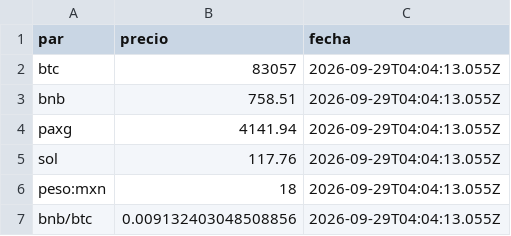
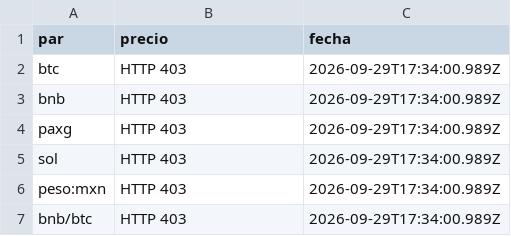
Before and after one commit to etherusko/binanca_api_prices, a CSV file: precios.csv, drawn as a sheet.

```diff
--- a/precios.csv
+++ b/precios.csv
@@ -1,7 +1,7 @@
 par,precio,fecha
-btc,83057,2026-09-29T04:04:13.055Z
-bnb,758.51,2026-09-29T04:04:13.055Z
-paxg,4141.94,2026-09-29T04:04:13.055Z
-sol,117.76,2026-09-29T04:04:13.055Z
-peso:mxn,18,2026-09-29T04:04:13.055Z
-bnb/btc,0.009132403048508856,2026-09-29T04:04:13.055Z
+btc,"HTTP 403",2026-09-29T17:34:00.989Z
+bnb,"HTTP 403",2026-09-29T17:34:00.989Z
+paxg,"HTTP 403",2026-09-29T17:34:00.989Z
+sol,"HTTP 403",2026-09-29T17:34:00.989Z
+peso:mxn,"HTTP 403",2026-09-29T17:34:00.989Z
+bnb/btc,"HTTP 403",2026-09-29T17:34:00.989Z
```
